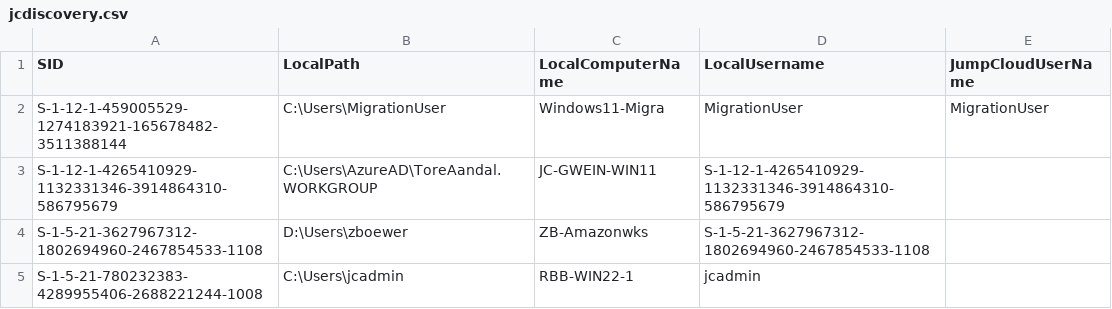
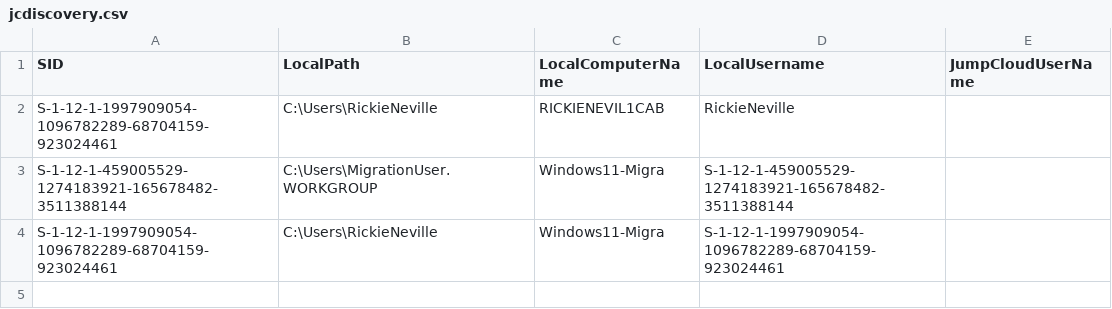
Before and after one commit to doublejumpcloud/JumpCloud-ADMU-Discovery, a CSV file: jcdiscovery.csv, drawn as a sheet.

Commit message:
CSV Upload 02/13/2025 13:25:14

```diff
--- a/jcdiscovery.csv
+++ b/jcdiscovery.csv
@@ -1,5 +1,4 @@
 "SID","LocalPath","LocalComputerName","LocalUsername","JumpCloudUserName"
-"S-1-12-1-459005529-1274183921-165678482-3511388144","C:\Users\MigrationUser","Windows11-Migra","MigrationUser","MigrationUser"
-"S-1-12-1-4265410929-1132331346-3914864310-586795679","C:\Users\AzureAD\ToreAandal.WORKGROUP","JC-GWEIN-WIN11","S-1-12-1-4265410929-1132331346-3914864310-586795679",
-"S-1-5-21-3627967312-1802694960-2467854533-1108","D:\Users\zboewer","ZB-Amazonwks","S-1-5-21-3627967312-1802694960-2467854533-1108",
-"S-1-5-21-780232383-4289955406-2688221244-1008","C:\Users\jcadmin","RBB-WIN22-1","jcadmin",
+"S-1-12-1-1997909054-1096782289-68704159-923024461","C:\Users\RickieNeville","RICKIENEVIL1CAB","RickieNeville",
+"S-1-12-1-459005529-1274183921-165678482-3511388144","C:\Users\MigrationUser.WORKGROUP","Windows11-Migra","S-1-12-1-459005529-1274183921-165678482-3511388144",
+"S-1-12-1-1997909054-1096782289-68704159-923024461","C:\Users\RickieNeville","Windows11-Migra","S-1-12-1-1997909054-1096782289-68704159-923024461",
```
